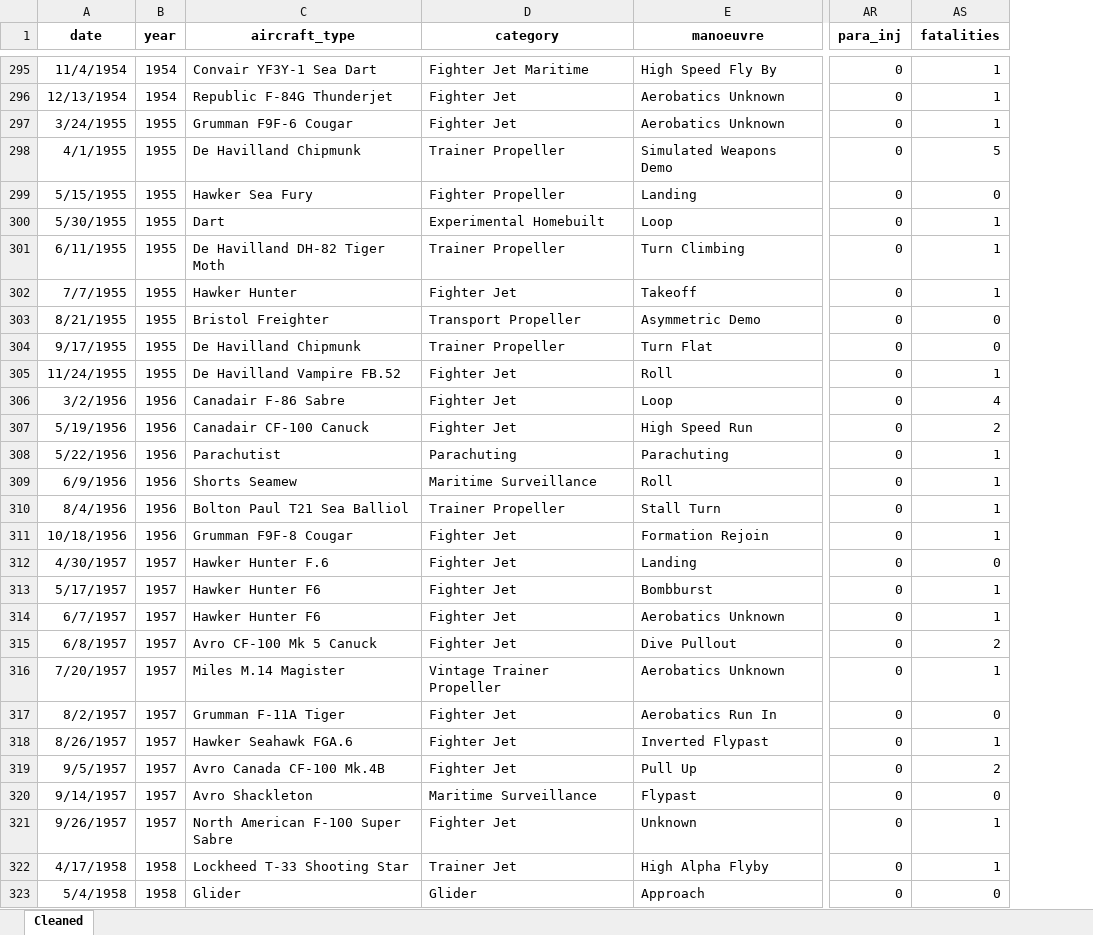
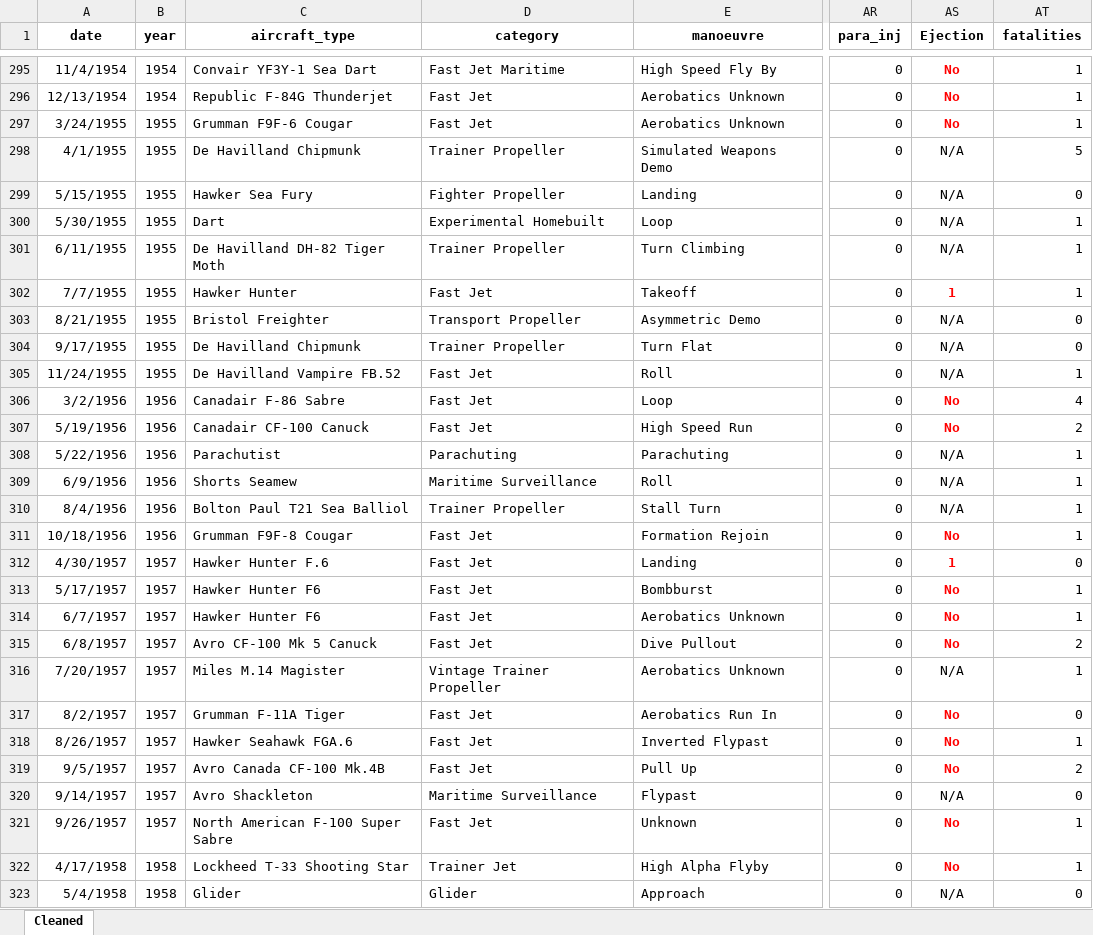
Before and after one commit to mkarachalios-1/airshow-safety-streamlit, an Excel workbook: data/Airshow_Accidents_Cleaned_2025.xlsx, sheet Cleaned, drawn as a sheet; only a part is shown, gaps mark what is left out; values as stored, in another font and other column widths than the file's, no borders; table styles not drawn; the diff covers the shown part only; the diff names each change by its address in the sheet, - before the commit and + after, or states it on an @@ line.

```diff
--- a/data/Airshow_Accidents_Cleaned_2025.xlsx (sheet Cleaned)
+++ b/data/Airshow_Accidents_Cleaned_2025.xlsx (sheet Cleaned)
+column AS (Ejection), rows 295-323: No | No | No | N/A | N/A | N/A | N/A | 1 | N/A | N/A | N/A | No | No | N/A | N/A | N/A | No | 1 | No | No | No | N/A | No | No | No | N/A | No | No | N/A
-D295 (category): Fighter Jet Maritime
+D295 (category): Fast Jet Maritime
-D296:D297 (category): Fighter Jet
+D296:D297 (category): Fast Jet
-D302 (category): Fighter Jet
+D302 (category): Fast Jet
-D305:D307 (category): Fighter Jet
+D305:D307 (category): Fast Jet
-D311:D315 (category): Fighter Jet
+D311:D315 (category): Fast Jet
-D317:D319 (category): Fighter Jet
+D317:D319 (category): Fast Jet
-D321 (category): Fighter Jet
+D321 (category): Fast Jet
```
Also changed, not shown: 1 added row and 276 edited cells elsewhere in this sheet.
